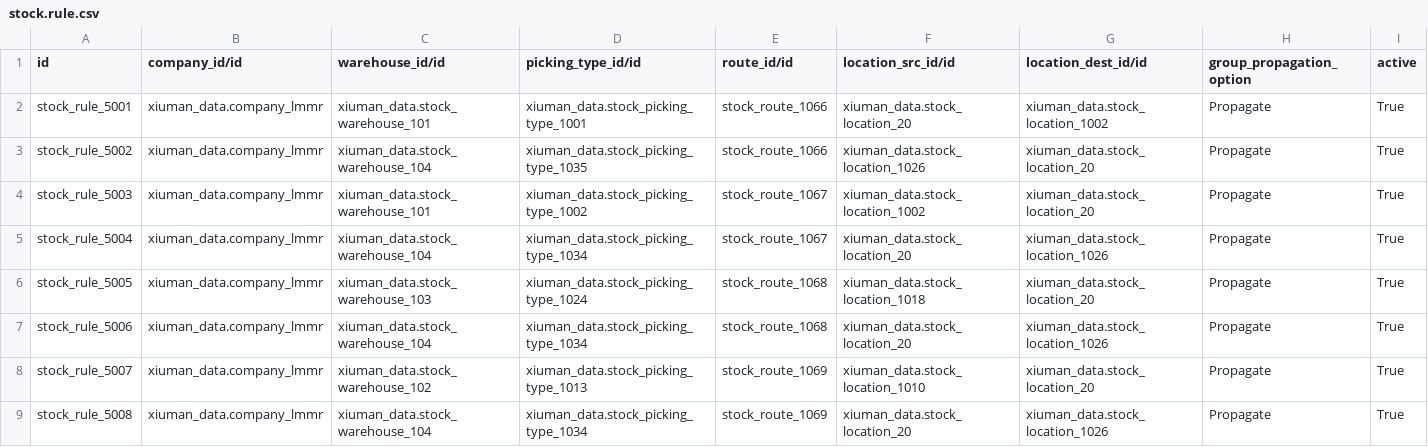
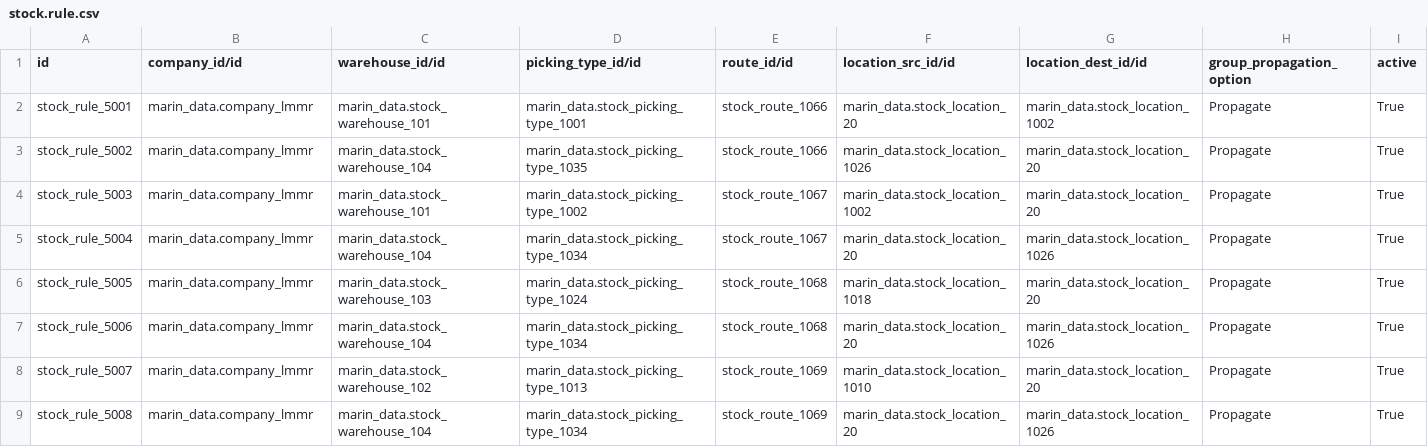
Before and after one commit to maringuadarrama/addons_custom, a CSV file: marin_data/data/stock.rule.csv, drawn as a sheet; only a part is shown; the diff covers the shown part only; the diff names each change by its address in the sheet, - before the commit and + after, or states it on an @@ line.

```diff
--- a/marin_data/data/stock.rule.csv
+++ b/marin_data/data/stock.rule.csv
-B2:B9 (company_id/id): xiuman_data.company_lmmr
+B2:B9 (company_id/id): marin_data.company_lmmr
-C2 (warehouse_id/id): xiuman_data.stock_warehouse_101
+C2 (warehouse_id/id): marin_data.stock_warehouse_101
-D2 (picking_type_id/id): xiuman_data.stock_picking_type_1001
+D2 (picking_type_id/id): marin_data.stock_picking_type_1001
-F2 (location_src_id/id): xiuman_data.stock_location_20
+F2 (location_src_id/id): marin_data.stock_location_20
-G2 (location_dest_id/id): xiuman_data.stock_location_1002
+G2 (location_dest_id/id): marin_data.stock_location_1002
-C3 (warehouse_id/id): xiuman_data.stock_warehouse_104
+C3 (warehouse_id/id): marin_data.stock_warehouse_104
-D3 (picking_type_id/id): xiuman_data.stock_picking_type_1035
+D3 (picking_type_id/id): marin_data.stock_picking_type_1035
-F3 (location_src_id/id): xiuman_data.stock_location_1026
+F3 (location_src_id/id): marin_data.stock_location_1026
-G3:G4 (location_dest_id/id): xiuman_data.stock_location_20
+G3:G4 (location_dest_id/id): marin_data.stock_location_20
-C4 (warehouse_id/id): xiuman_data.stock_warehouse_101
+C4 (warehouse_id/id): marin_data.stock_warehouse_101
-D4 (picking_type_id/id): xiuman_data.stock_picking_type_1002
+D4 (picking_type_id/id): marin_data.stock_picking_type_1002
-F4 (location_src_id/id): xiuman_data.stock_location_1002
+F4 (location_src_id/id): marin_data.stock_location_1002
-C5 (warehouse_id/id): xiuman_data.stock_warehouse_104
+C5 (warehouse_id/id): marin_data.stock_warehouse_104
-D5 (picking_type_id/id): xiuman_data.stock_picking_type_1034
+D5 (picking_type_id/id): marin_data.stock_picking_type_1034
-F5 (location_src_id/id): xiuman_data.stock_location_20
+F5 (location_src_id/id): marin_data.stock_location_20
-G5 (location_dest_id/id): xiuman_data.stock_location_1026
+G5 (location_dest_id/id): marin_data.stock_location_1026
-C6 (warehouse_id/id): xiuman_data.stock_warehouse_103
+C6 (warehouse_id/id): marin_data.stock_warehouse_103
-D6 (picking_type_id/id): xiuman_data.stock_picking_type_1024
+D6 (picking_type_id/id): marin_data.stock_picking_type_1024
-F6 (location_src_id/id): xiuman_data.stock_location_1018
+F6 (location_src_id/id): marin_data.stock_location_1018
-G6 (location_dest_id/id): xiuman_data.stock_location_20
+G6 (location_dest_id/id): marin_data.stock_location_20
-C7 (warehouse_id/id): xiuman_data.stock_warehouse_104
+C7 (warehouse_id/id): marin_data.stock_warehouse_104
-D7 (picking_type_id/id): xiuman_data.stock_picking_type_1034
+D7 (picking_type_id/id): marin_data.stock_picking_type_1034
-F7 (location_src_id/id): xiuman_data.stock_location_20
+F7 (location_src_id/id): marin_data.stock_location_20
-G7 (location_dest_id/id): xiuman_data.stock_location_1026
+G7 (location_dest_id/id): marin_data.stock_location_1026
-C8 (warehouse_id/id): xiuman_data.stock_warehouse_102
+C8 (warehouse_id/id): marin_data.stock_warehouse_102
-D8 (picking_type_id/id): xiuman_data.stock_picking_type_1013
+D8 (picking_type_id/id): marin_data.stock_picking_type_1013
-F8 (location_src_id/id): xiuman_data.stock_location_1010
+F8 (location_src_id/id): marin_data.stock_location_1010
-G8 (location_dest_id/id): xiuman_data.stock_location_20
+G8 (location_dest_id/id): marin_data.stock_location_20
-C9 (warehouse_id/id): xiuman_data.stock_warehouse_104
+C9 (warehouse_id/id): marin_data.stock_warehouse_104
-D9 (picking_type_id/id): xiuman_data.stock_picking_type_1034
+D9 (picking_type_id/id): marin_data.stock_picking_type_1034
-F9 (location_src_id/id): xiuman_data.stock_location_20
+F9 (location_src_id/id): marin_data.stock_location_20
-G9 (location_dest_id/id): xiuman_data.stock_location_1026
+G9 (location_dest_id/id): marin_data.stock_location_1026
```
Also changed, not shown: 124 edited cells elsewhere in this file, marin_data/data/account.account.csv, marin_data/data/account.journal.csv, 29 other files.
